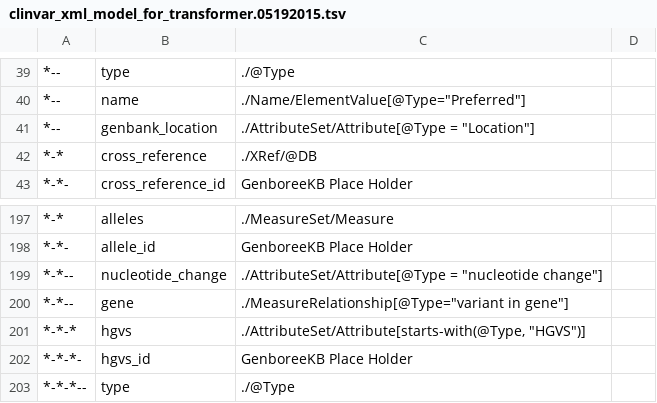
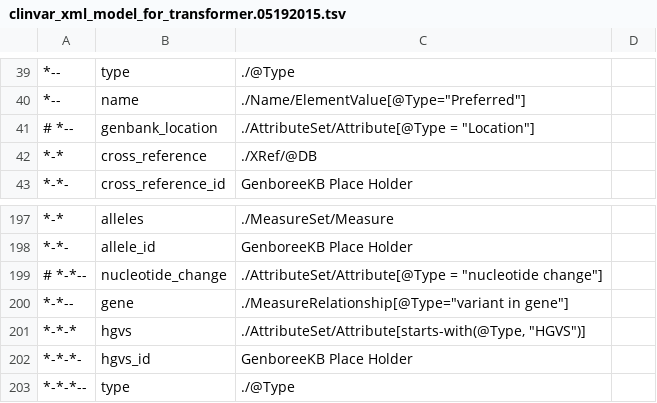
Before and after one commit to clingendb/clinvar, a TSV file: clinvar_xml_model_for_transformer.05192015.tsv, drawn as a sheet; only a part is shown, gaps mark what is left out.

Commit message:
the last two array issues of clinvar xml

```diff
--- a/clinvar_xml_model_for_transformer.05192015.tsv
+++ b/clinvar_xml_model_for_transformer.05192015.tsv
@@ -40,3 +40,3 @@
 *--	name	./Name/ElementValue[@Type="Preferred"]	
-*--	genbank_location	./AttributeSet/Attribute[@Type = "Location"]	
+# *--	genbank_location	./AttributeSet/Attribute[@Type = "Location"]	
 *-*	cross_reference	./XRef/@DB	
@@ -198,3 +198,3 @@
 *-*-	allele_id	GenboreeKB Place Holder	
-*-*--	nucleotide_change	./AttributeSet/Attribute[@Type = "nucleotide change"]	
+# *-*--	nucleotide_change	./AttributeSet/Attribute[@Type = "nucleotide change"]	
 *-*--	gene	./MeasureRelationship[@Type="variant in gene"]	
```
